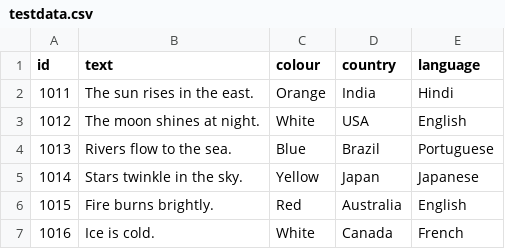
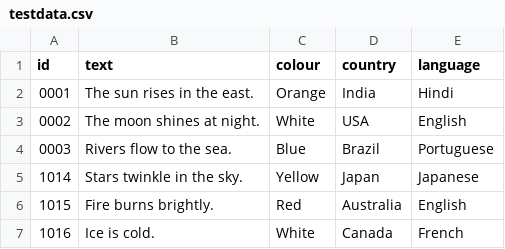
Before and after one commit to datasciencecampus/classifai, a CSV file: DEMO/data/testdata.csv, drawn as a sheet; only a part is shown.

Commit message:
changed metadata argument to a dict that specifies metadata column name to be loaded (key), and its corresponding type (value). Also ensuring that id, text cols are loaded as strings. Fancy serialisation and deserialisationfor metadata due to types being serialised

```diff
--- a/DEMO/data/testdata.csv
+++ b/DEMO/data/testdata.csv
@@ -1,5 +1,5 @@
 id,text,colour,country,language
-1011,The sun rises in the east.,Orange,India,Hindi
-1012,The moon shines at night.,White,USA,English
-1013,Rivers flow to the sea.,Blue,Brazil,Portuguese
+0001,The sun rises in the east.,Orange,India,Hindi
+0002,The moon shines at night.,White,USA,English
+0003,Rivers flow to the sea.,Blue,Brazil,Portuguese
 1014,Stars twinkle in the sky.,Yellow,Japan,Japanese
```
Also changed, not shown: 1 other file.
